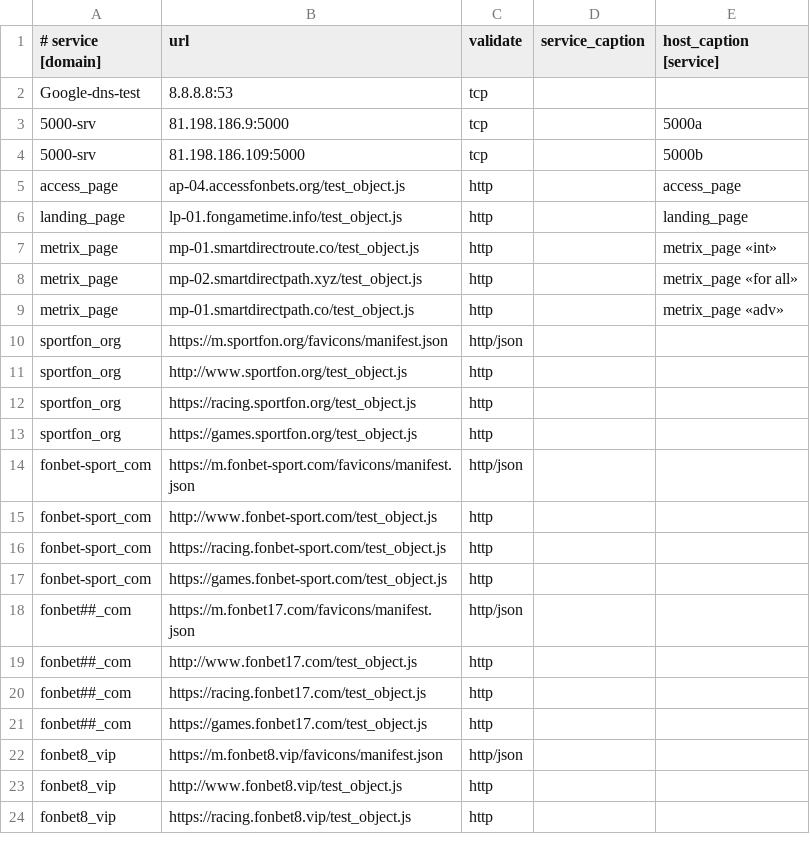
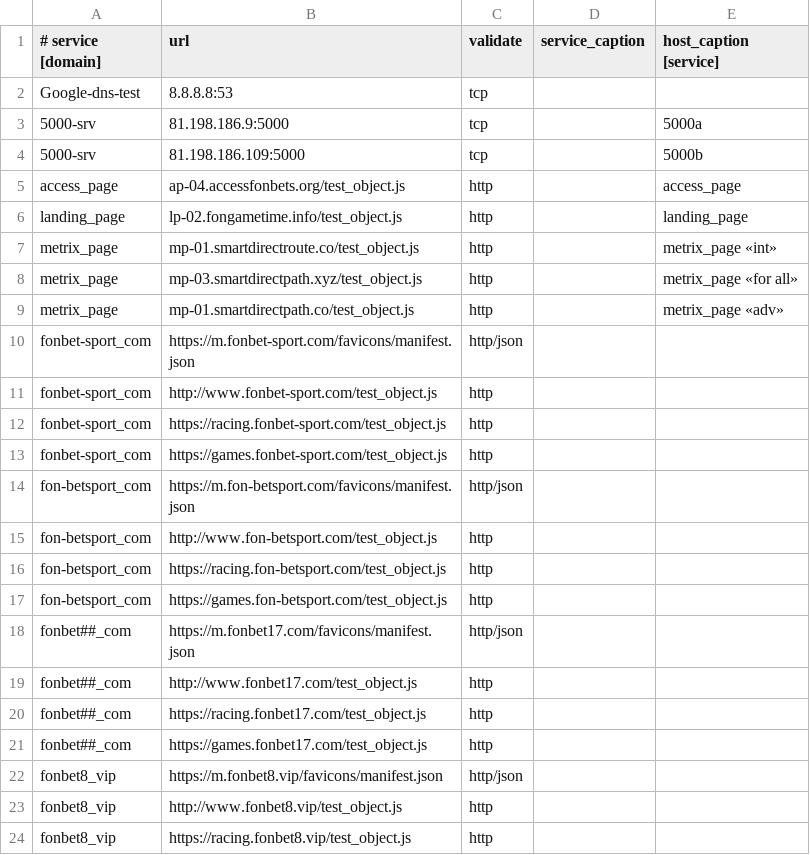
Before and after one commit to fbcloudstuff/apps, a CSV file: ban-monitoring/4hsoft_ban_monitoring.csv, drawn as a sheet; only a part is shown.

Commit message:
update ban-monitoring.csv

```diff
--- a/ban-monitoring/4hsoft_ban_monitoring.csv
+++ b/ban-monitoring/4hsoft_ban_monitoring.csv
@@ -5,10 +5,6 @@ Google-dns-test;8.8.8.8:53;tcp;;
 access_page;ap-04.accessfonbets.org/test_object.js;http;;access_page
-landing_page;lp-01.fongametime.info/test_object.js;http;;landing_page
+landing_page;lp-02.fongametime.info/test_object.js;http;;landing_page
 metrix_page;mp-01.smartdirectroute.co/test_object.js;http;;metrix_page «int»
-metrix_page;mp-02.smartdirectpath.xyz/test_object.js;http;;metrix_page «for all»
+metrix_page;mp-03.smartdirectpath.xyz/test_object.js;http;;metrix_page «for all»
 metrix_page;mp-01.smartdirectpath.co/test_object.js;http;;metrix_page «adv»
-sportfon_org;https://m.sportfon.org/favicons/manifest.json;http/json;;
-sportfon_org;http://www.sportfon.org/test_object.js;http;;
-sportfon_org;https://racing.sportfon.org/test_object.js;http;;
-sportfon_org;https://games.sportfon.org/test_object.js;http;;
 fonbet-sport_com;https://m.fonbet-sport.com/favicons/manifest.json;http/json;;
@@ -17,2 +13,6 @@ fonbet-sport_com;https://racing.fonbet-sport.com/test_object.js;http;;
 fonbet-sport_com;https://games.fonbet-sport.com/test_object.js;http;;
+fon-betsport_com;https://m.fon-betsport.com/favicons/manifest.json;http/json;;
+fon-betsport_com;http://www.fon-betsport.com/test_object.js;http;;
+fon-betsport_com;https://racing.fon-betsport.com/test_object.js;http;;
+fon-betsport_com;https://games.fon-betsport.com/test_object.js;http;;
 fonbet##_com;https://m.fonbet17.com/favicons/manifest.json;http/json;;
```
